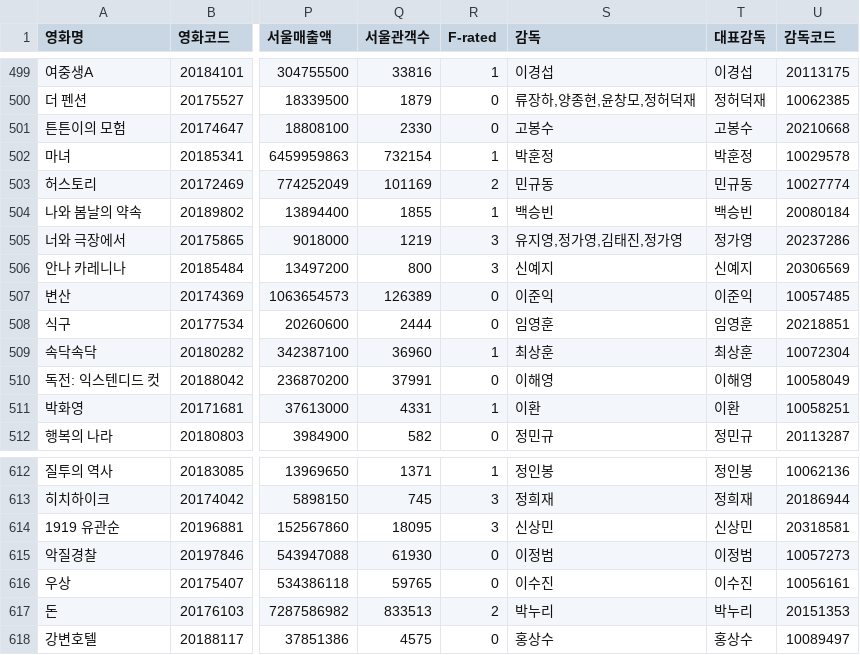
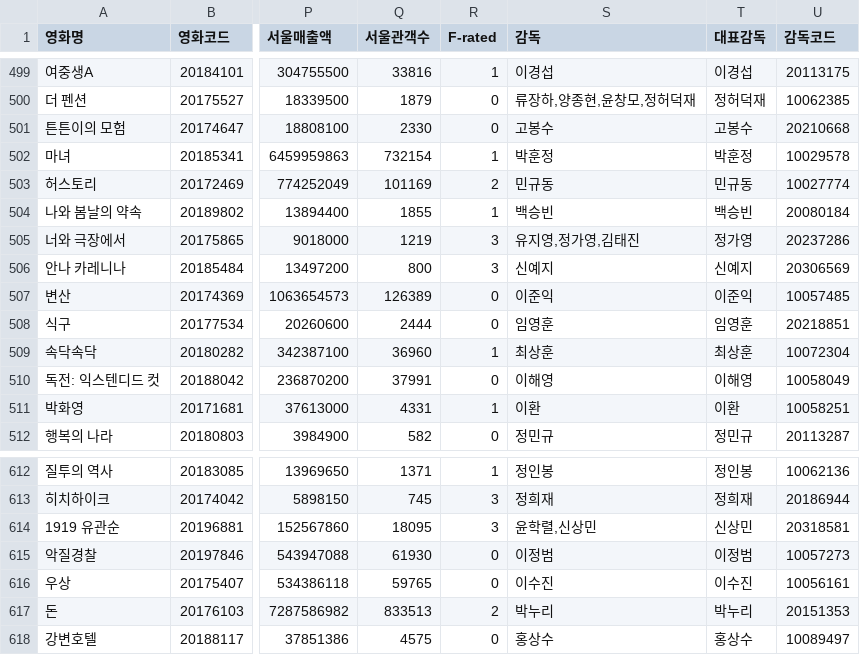
Before and after one commit to kim4pb/Female-led-Korean-Films, a CSV file: 01.Data_Collection/films_updated.csv, drawn as a sheet; only a part is shown, gaps mark what is left out; the diff covers the shown part only; the diff names each change by its address in the sheet, - before the commit and + after, or states it on an @@ line.

Commit message:
film_updated.csv 수정: 포스터용 리스트 작업하다가 발견한 것들

```diff
--- a/01.Data_Collection/films_updated.csv
+++ b/01.Data_Collection/films_updated.csv
-S505 (감독): 유지영,정가영,김태진,정가영
+S505 (감독): 유지영,정가영,김태진
-S614 (감독): 신상민
+S614 (감독): 윤학렬,신상민
```
Also changed, not shown: 4 added rows and 28 edited cells elsewhere in this file, 1 other file.
